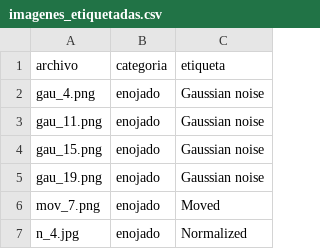
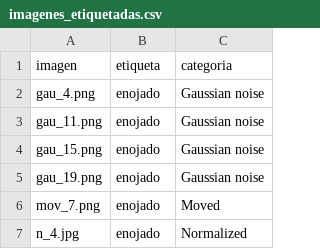
Before and after one commit to AdRestreph/Python, a CSV file: Proyectos/ReconocerIA/dataset/imagenes_etiquetadas.csv, drawn as a sheet; only a part is shown; removed rows and columns are numbered as before the commit, all else as after; the diff names each change by its address in the sheet, - before the commit and + after, or states it on an @@ line.

Commit message:
update cvs

```diff
--- a/Proyectos/ReconocerIA/dataset/imagenes_etiquetadas.csv
+++ b/Proyectos/ReconocerIA/dataset/imagenes_etiquetadas.csv
-row 1: archivo | categoria | etiqueta
+row 1: imagen | etiqueta | categoria
```
